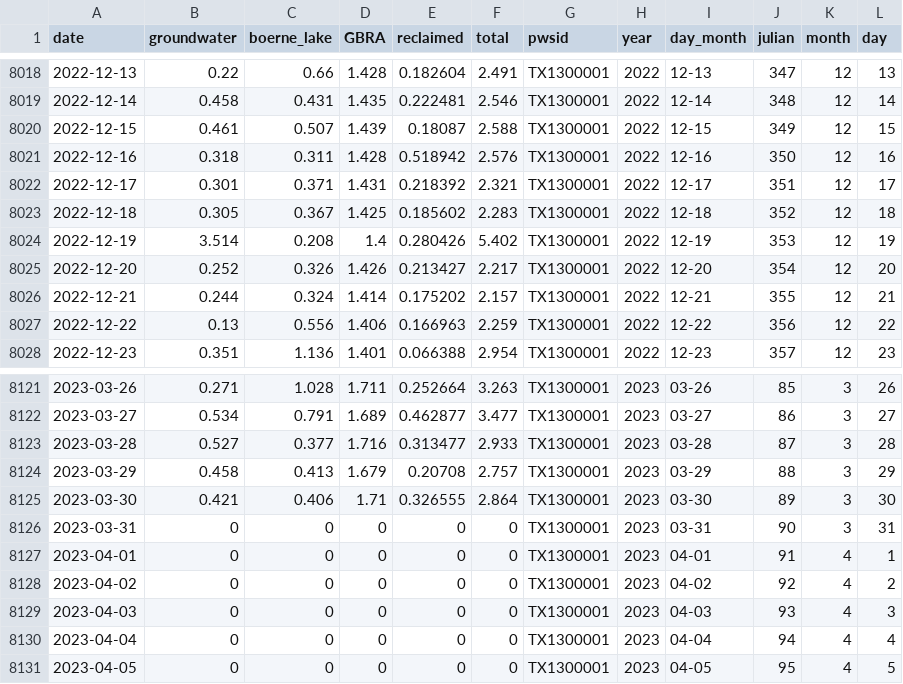
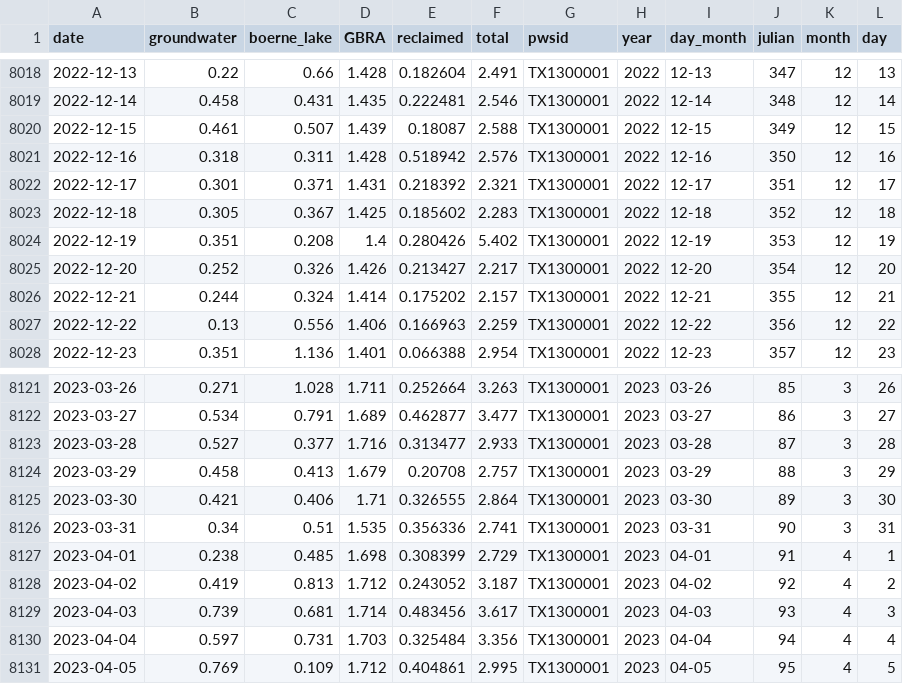
Before and after one commit to BoerneIoW/Boerne-Dashboard, a CSV file: boerne-water-supply/data/demand/all_demand_by_source.csv, drawn as a sheet; only a part is shown, gaps mark what is left out; the diff covers the shown part only.

```diff
--- a/boerne-water-supply/data/demand/all_demand_by_source.csv
+++ b/boerne-water-supply/data/demand/all_demand_by_source.csv
@@ -8023,3 +8023,3 @@
 2022-12-18,0.305,0.367,1.425,0.185602,2.283,"TX1300001",2022,"12-18","352",12,18
-2022-12-19,3.514,0.208,1.4,0.280426,5.402,"TX1300001",2022,"12-19","353",12,19
+2022-12-19,0.351,0.208,1.4,0.280426,5.402,"TX1300001",2022,"12-19","353",12,19
 2022-12-20,0.252,0.326,1.426,0.213427,2.217,"TX1300001",2022,"12-20","354",12,20
@@ -8125,7 +8125,7 @@
 2023-03-30,0.421,0.406,1.71,0.326555,2.864,"TX1300001",2023,"03-30","89",3,30
-2023-03-31,0,0,0,0,0,"TX1300001",2023,"03-31","90",3,31
-2023-04-01,0,0,0,0,0,"TX1300001",2023,"04-01","91",4,1
-2023-04-02,0,0,0,0,0,"TX1300001",2023,"04-02","92",4,2
-2023-04-03,0,0,0,0,0,"TX1300001",2023,"04-03","93",4,3
-2023-04-04,0,0,0,0,0,"TX1300001",2023,"04-04","94",4,4
-2023-04-05,0,0,0,0,0,"TX1300001",2023,"04-05","95",4,5
+2023-03-31,0.34,0.51,1.535,0.356336,2.741,"TX1300001",2023,"03-31","90",3,31
+2023-04-01,0.238,0.485,1.698,0.308399,2.729,"TX1300001",2023,"04-01","91",4,1
+2023-04-02,0.419,0.813,1.712,0.243052,3.187,"TX1300001",2023,"04-02","92",4,2
+2023-04-03,0.739,0.681,1.714,0.483456,3.617,"TX1300001",2023,"04-03","93",4,3
+2023-04-04,0.597,0.731,1.703,0.325484,3.356,"TX1300001",2023,"04-04","94",4,4
+2023-04-05,0.769,0.109,1.712,0.404861,2.995,"TX1300001",2023,"04-05","95",4,5
```
Also changed, not shown: 75 edited cells elsewhere in this file, boerne-water-supply/data/demand/all_demand_cum.csv, boerne-water-supply/data/demand/all_reclaimed_percent_of_total.csv, 3 other files.
